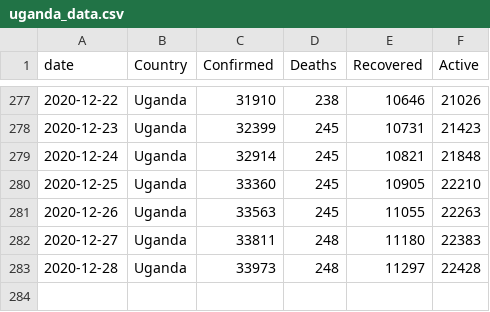
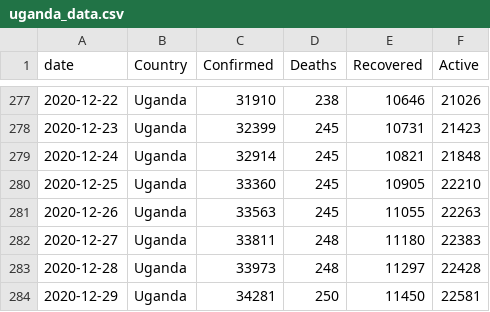
Before and after one commit to TJMusiitwa/UG-Covid19-Dashboard, a CSV file: uganda_data.csv, drawn as a sheet; only a part is shown, gaps mark what is left out.

```diff
--- a/uganda_data.csv
+++ b/uganda_data.csv
@@ -283 +283,2 @@ date,Country,Confirmed,Deaths,Recovered,Active
 2020-12-28,Uganda,33973,248,11297,22428
+2020-12-29,Uganda,34281,250,11450,22581
```
